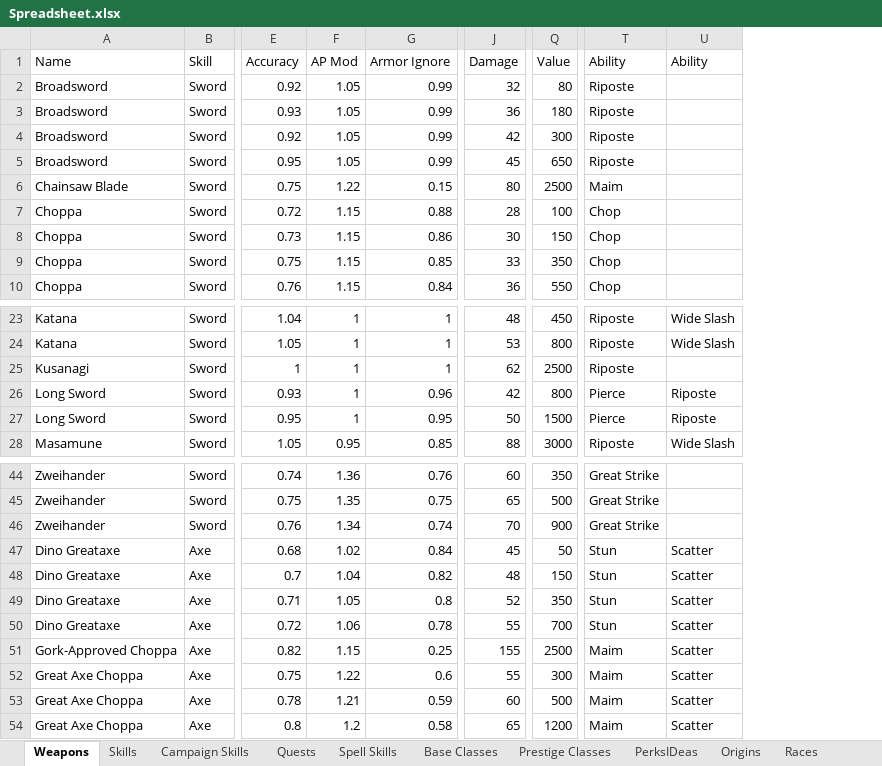
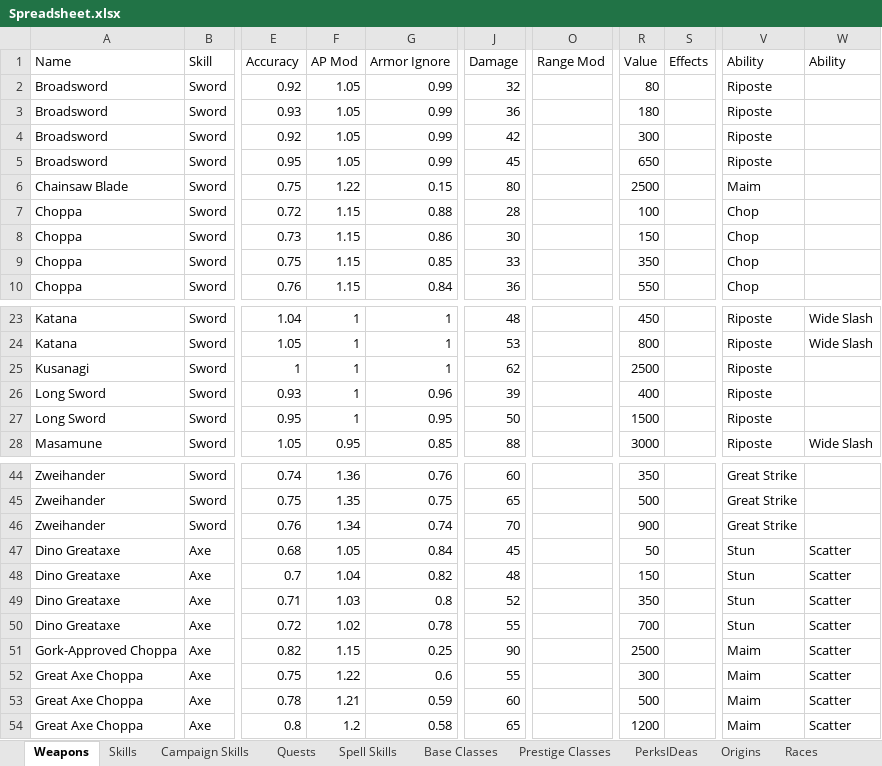
Before and after one commit to lawerencem/Everpixel, an Excel workbook: Spreadsheets/Spreadsheet.xlsx, sheet Weapons, drawn as a sheet; only a part is shown, gaps mark what is left out; values as stored, in another font and other column widths than the file's, no cell formats; addresses are those after the commit; the diff covers the shown part only; the diff names each change by its address in the sheet, - before the commit and + after, or states it on an @@ line.

Commit message:
Tweaking weapon parameters

```diff
--- a/Spreadsheets/Spreadsheet.xlsx (sheet Weapons)
+++ b/Spreadsheets/Spreadsheet.xlsx (sheet Weapons)
+column O (Range Mod), empty
+column S (Effects), empty
-J26 (Damage): 42
+J26 (Damage): 39
-R26 (Value): 800
+R26 (Value): 400
-V26:V27 (Ability): Pierce
+V26:V27 (Ability): Riposte
-W26:W27 (Ability): Riposte
+W26:W27 (Ability): (empty)
-F47 (AP Mod): 1.02
+F47 (AP Mod): 1.05
-F49 (AP Mod): 1.05
+F49 (AP Mod): 1.03
-F50 (AP Mod): 1.06
+F50 (AP Mod): 1.02
-J51 (Damage): 155
+J51 (Damage): 90
```
Also changed, not shown: 47 added rows and 11 edited cells elsewhere in this sheet, cell formats, 17 other files.
